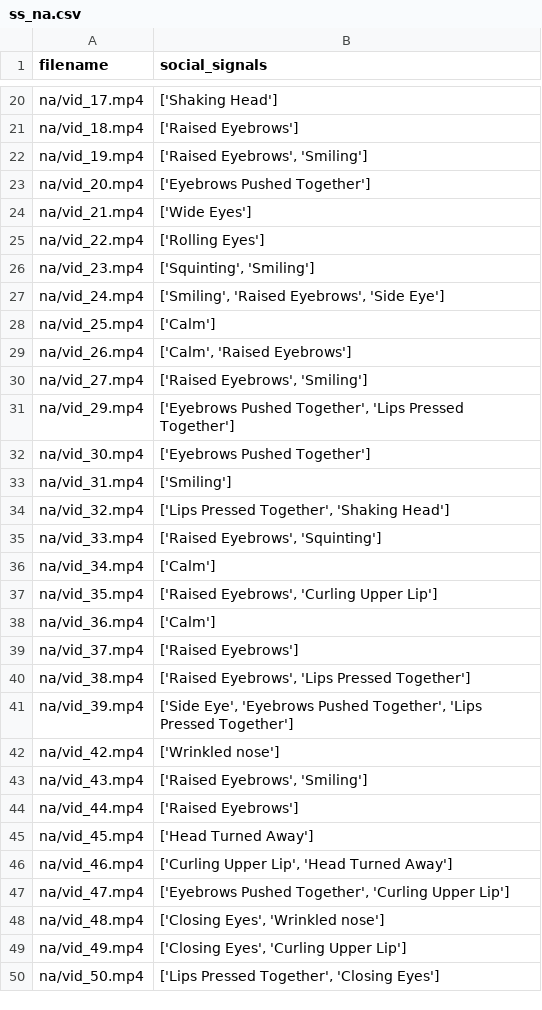
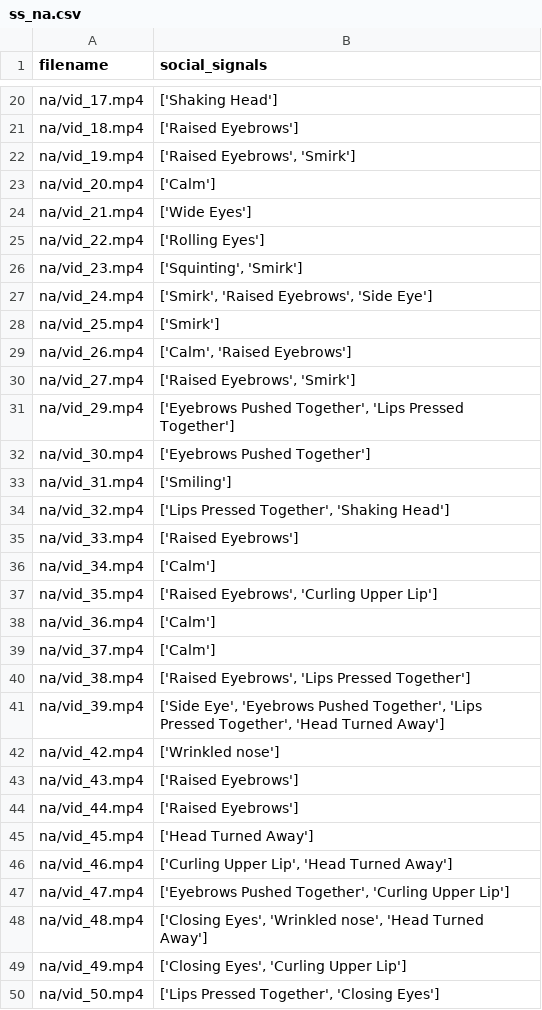
Before and after one commit to rjavadi/social-signal-project, a CSV file: new_data/NA/ss_na.csv, drawn as a sheet; only a part is shown, gaps mark what is left out; the diff covers the shown part only.

```diff
--- a/new_data/NA/ss_na.csv
+++ b/new_data/NA/ss_na.csv
@@ -21,11 +21,11 @@ na/vid_17.mp4,['Shaking Head']
 na/vid_18.mp4,['Raised Eyebrows']
-na/vid_19.mp4,"['Raised Eyebrows', 'Smiling']"
-na/vid_20.mp4,['Eyebrows Pushed Together']
+na/vid_19.mp4,"['Raised Eyebrows', 'Smirk']"
+na/vid_20.mp4,['Calm']
 na/vid_21.mp4,['Wide Eyes']
 na/vid_22.mp4,['Rolling Eyes']
-na/vid_23.mp4,"['Squinting', 'Smiling']"
-na/vid_24.mp4,"['Smiling', 'Raised Eyebrows', 'Side Eye']"
-na/vid_25.mp4,"['Calm']"
+na/vid_23.mp4,"['Squinting', 'Smirk']"
+na/vid_24.mp4,"['Smirk', 'Raised Eyebrows', 'Side Eye']"
+na/vid_25.mp4,"['Smirk']"
 na/vid_26.mp4,"['Calm', 'Raised Eyebrows']"
-na/vid_27.mp4,"['Raised Eyebrows', 'Smiling']"
+na/vid_27.mp4,"['Raised Eyebrows', 'Smirk']"
 na/vid_29.mp4,"['Eyebrows Pushed Together', 'Lips Pressed Together']"
@@ -34,3 +34,3 @@ na/vid_31.mp4,['Smiling']
 na/vid_32.mp4,"['Lips Pressed Together', 'Shaking Head']"
-na/vid_33.mp4,"['Raised Eyebrows', 'Squinting']"
+na/vid_33.mp4,"['Raised Eyebrows']"
 na/vid_34.mp4,['Calm']
@@ -38,7 +38,7 @@ na/vid_35.mp4,"['Raised Eyebrows', 'Curling Upper Lip']"
 na/vid_36.mp4,['Calm']
-na/vid_37.mp4,['Raised Eyebrows']
+na/vid_37.mp4,['Calm']
 na/vid_38.mp4,"['Raised Eyebrows', 'Lips Pressed Together']"
-na/vid_39.mp4,"['Side Eye', 'Eyebrows Pushed Together', 'Lips Pressed Together']"
+na/vid_39.mp4,"['Side Eye', 'Eyebrows Pushed Together', 'Lips Pressed Together', 'Head Turned Away']"
 na/vid_42.mp4,['Wrinkled nose']
-na/vid_43.mp4,"['Raised Eyebrows', 'Smiling']"
+na/vid_43.mp4,"['Raised Eyebrows']"
 na/vid_44.mp4,['Raised Eyebrows']
@@ -47,3 +47,3 @@ na/vid_46.mp4,"['Curling Upper Lip', 'Head Turned Away']"
 na/vid_47.mp4,"['Eyebrows Pushed Together', 'Curling Upper Lip']"
-na/vid_48.mp4,"['Closing Eyes', 'Wrinkled nose']"
+na/vid_48.mp4,"['Closing Eyes', 'Wrinkled nose', 'Head Turned Away']"
 na/vid_49.mp4,"['Closing Eyes', 'Curling Upper Lip']"
```
Also changed, not shown: 10 edited cells elsewhere in this file, new_data/Persian/ss_persian.csv, 5 other files.
